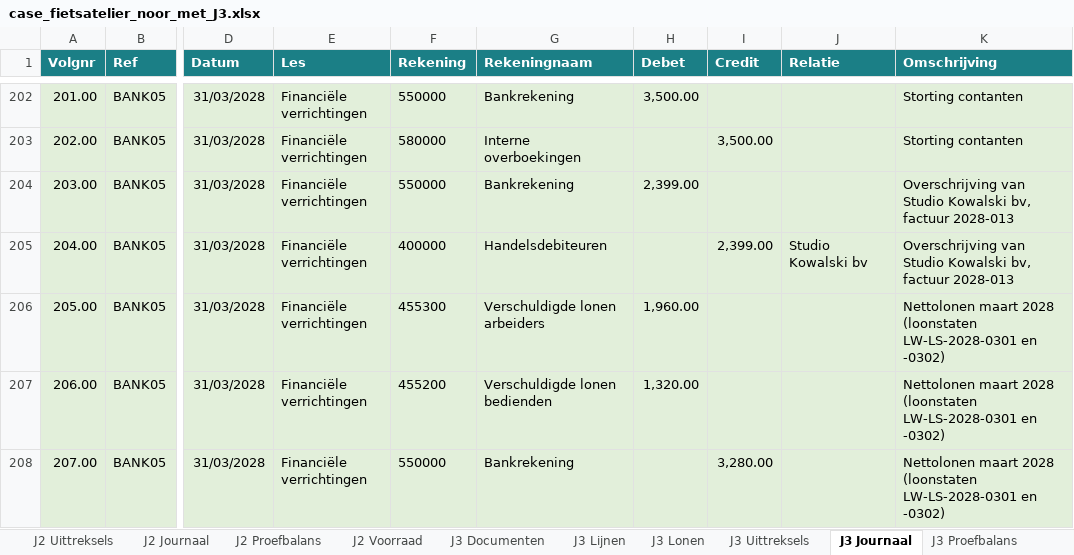
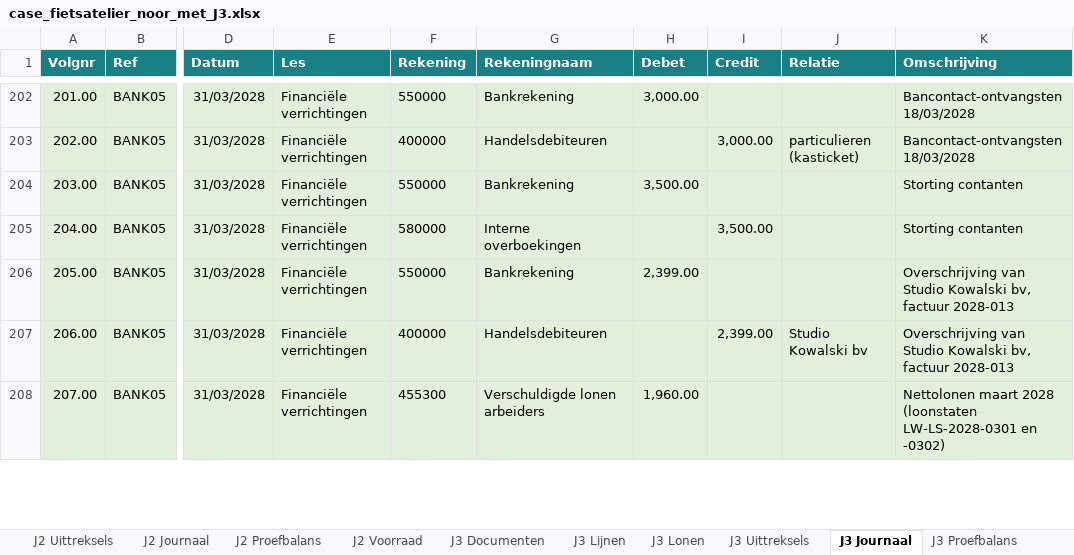
Before and after one commit to celinetytgadt/boekhouding_DeMet, an Excel workbook: hulpmiddelen/noor/case_fietsatelier_noor_met_J3.xlsx, sheet J3 Journaal, drawn as a sheet; only a part is shown, gaps mark what is left out; values as stored, in another font and other column widths than the file's, no borders; the diff covers the shown part only; the diff names each change by its address in the sheet, - before the commit and + after, or states it on an @@ line.

```diff
--- a/hulpmiddelen/noor/case_fietsatelier_noor_met_J3.xlsx (sheet J3 Journaal)
+++ b/hulpmiddelen/noor/case_fietsatelier_noor_met_J3.xlsx (sheet J3 Journaal)
-H202 (Debet): 3,500.00
+H202 (Debet): 3,000.00
-K202:K203 (Omschrijving): Storting contanten
+K202:K203 (Omschrijving): Bancontact-ontvangsten 18/03/2028
-F203 (Rekening): 580000
+F203 (Rekening): 400000
-G203 (Rekeningnaam): Interne overboekingen
+G203 (Rekeningnaam): Handelsdebiteuren
-I203 (Credit): 3,500.00
+I203 (Credit): 3,000.00
-J203 (Relatie): (empty)
+J203 (Relatie): particulieren (kasticket)
-H204 (Debet): 2,399.00
+H204 (Debet): 3,500.00
-K204:K205 (Omschrijving): Overschrijving van Studio Kowalski bv, factuur 2028-013
+K204:K205 (Omschrijving): Storting contanten
-F205 (Rekening): 400000
+F205 (Rekening): 580000
-G205 (Rekeningnaam): Handelsdebiteuren
+G205 (Rekeningnaam): Interne overboekingen
-I205 (Credit): 2,399.00
+I205 (Credit): 3,500.00
-J205 (Relatie): Studio Kowalski bv
+J205 (Relatie): (empty)
-F206 (Rekening): 455300
+F206 (Rekening): 550000
-G206 (Rekeningnaam): Verschuldigde lonen arbeiders
+G206 (Rekeningnaam): Bankrekening
-H206 (Debet): 1,960.00
+H206 (Debet): 2,399.00
-K206:K207 (Omschrijving): Nettolonen maart 2028 (loonstaten LW-LS-2028-0301 en -0302)
+K206:K207 (Omschrijving): Overschrijving van Studio Kowalski bv, factuur 2028-013
-F207 (Rekening): 455200
+F207 (Rekening): 400000
-G207 (Rekeningnaam): Verschuldigde lonen bedienden
+G207 (Rekeningnaam): Handelsdebiteuren
-H207 (Debet): 1,320.00
+H207 (Debet): (empty)
-I207 (Credit): (empty)
+I207 (Credit): 2,399.00
-J207 (Relatie): (empty)
+J207 (Relatie): Studio Kowalski bv
-F208 (Rekening): 550000
+F208 (Rekening): 455300
-G208 (Rekeningnaam): Bankrekening
+G208 (Rekeningnaam): Verschuldigde lonen arbeiders
-H208 (Debet): (empty)
+H208 (Debet): 1,960.00
-I208 (Credit): 3,280.00
+I208 (Credit): (empty)
```
Also changed, not shown: 2 added rows, 1 removed row, 163 edited cells and cell formats elsewhere in this sheet, sheet J3 Uittreksels, sheet J3 Proefbalans, sheet J3 Documenten, 8 other files.
